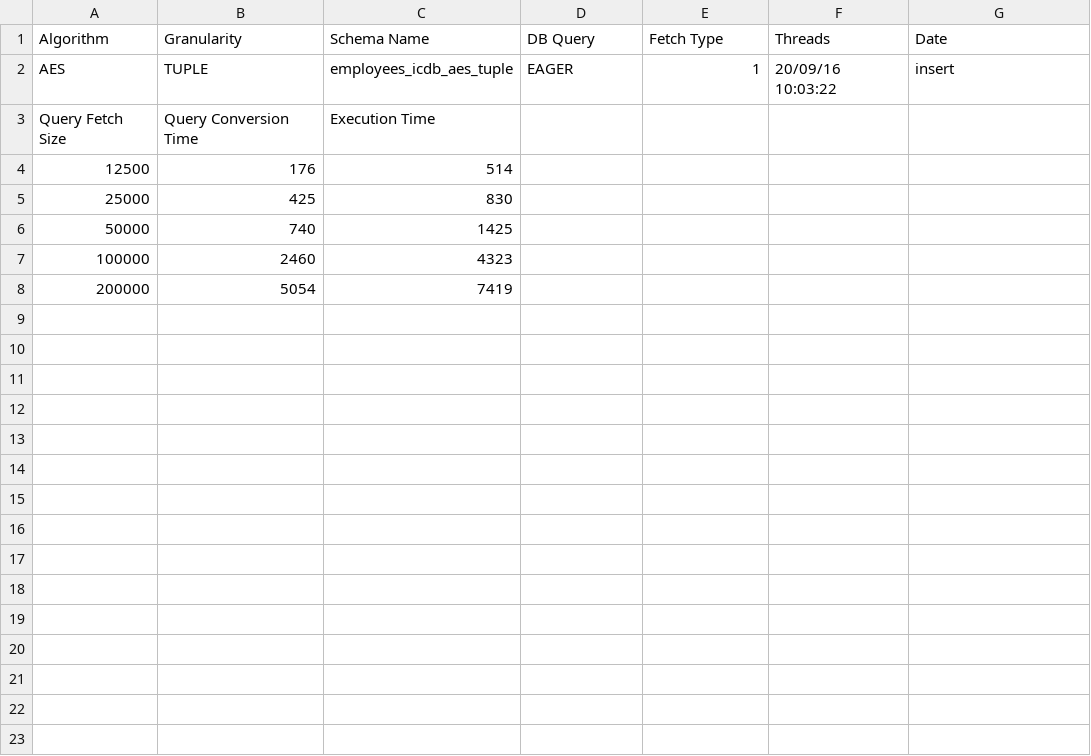
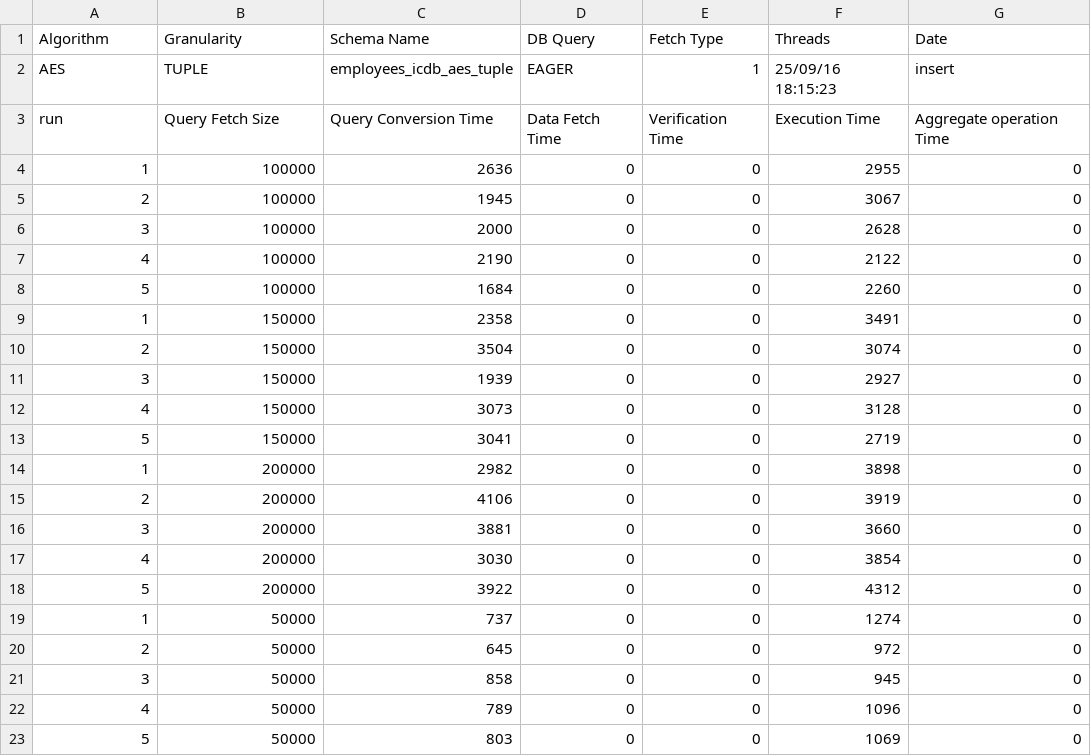
Before and after one commit to Hyperparticle/integrity-coded-database, a CSV file: ICDB/resources/statistics/insert/singlethreaded/AES-TUPLE-insert.csv, drawn as a sheet.

```diff
--- a/ICDB/resources/statistics/insert/singlethreaded/AES-TUPLE-insert.csv
+++ b/ICDB/resources/statistics/insert/singlethreaded/AES-TUPLE-insert.csv
@@ -1,8 +1,23 @@
 Algorithm,Granularity,Schema Name,DB Query,Fetch Type,Threads,Date
-AES,TUPLE,employees_icdb_aes_tuple,EAGER,1,20/09/16 10:03:22,insert
-Query Fetch Size,Query Conversion Time,Execution Time
-12500,176,514
-25000,425,830
-50000,740,1425
-100000,2460,4323
-200000,5054,7419
+AES,TUPLE,employees_icdb_aes_tuple,EAGER,1,25/09/16 18:15:23,insert
+run,Query Fetch Size,Query Conversion Time,Data Fetch Time,Verification Time,Execution Time,Aggregate operation Time
+1,100000,2636,0,0,2955,0
+2,100000,1945,0,0,3067,0
+3,100000,2000,0,0,2628,0
+4,100000,2190,0,0,2122,0
+5,100000,1684,0,0,2260,0
+1,150000,2358,0,0,3491,0
+2,150000,3504,0,0,3074,0
+3,150000,1939,0,0,2927,0
+4,150000,3073,0,0,3128,0
+5,150000,3041,0,0,2719,0
+1,200000,2982,0,0,3898,0
+2,200000,4106,0,0,3919,0
+3,200000,3881,0,0,3660,0
+4,200000,3030,0,0,3854,0
+5,200000,3922,0,0,4312,0
+1,50000,737,0,0,1274,0
+2,50000,645,0,0,972,0
+3,50000,858,0,0,945,0
+4,50000,789,0,0,1096,0
+5,50000,803,0,0,1069,0
```
Also changed, not shown: ICDB/resources/statistics/insert/singlethreaded/AES-FIELD-insert.csv, ICDB/resources/statistics/insert/singlethreaded/RSA-FIELD-insert.csv, 24 other files.
